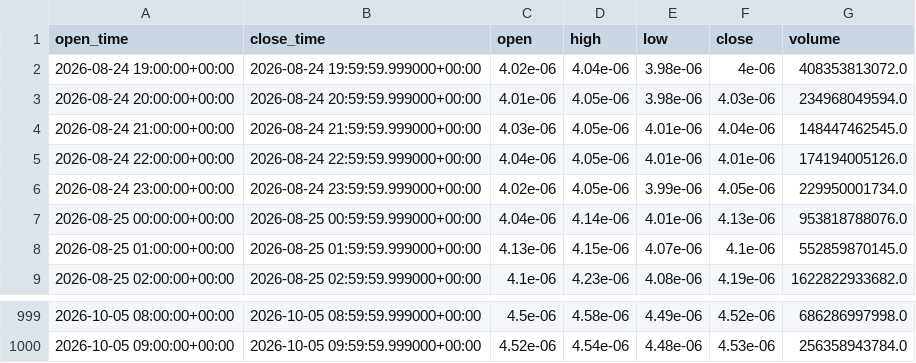
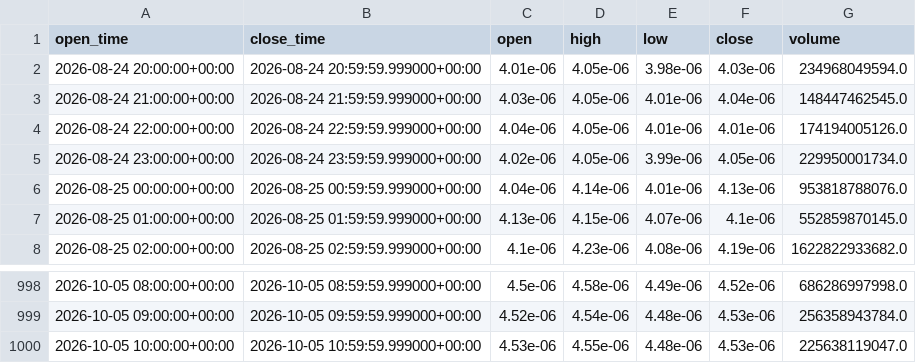
Before and after one commit to PawelKaminski12/TEST-LAB-V8, a CSV file: tactical_engine/PEPEUSDT_1H.csv, drawn as a sheet; only a part is shown, gaps mark what is left out.

```diff
--- a/tactical_engine/PEPEUSDT_1H.csv
+++ b/tactical_engine/PEPEUSDT_1H.csv
@@ -1,3 +1,2 @@
 open_time,close_time,open,high,low,close,volume
-2026-08-24 19:00:00+00:00,2026-08-24 19:59:59.999000+00:00,4.02e-06,4.04e-06,3.98e-06,4e-06,408353813072.0
 2026-08-24 20:00:00+00:00,2026-08-24 20:59:59.999000+00:00,4.01e-06,4.05e-06,3.98e-06,4.03e-06,234968049594.0
@@ -1000 +999,2 @@ open_time,close_time,open,high,low,close,volume
 2026-10-05 09:00:00+00:00,2026-10-05 09:59:59.999000+00:00,4.52e-06,4.54e-06,4.48e-06,4.53e-06,256358943784.0
+2026-10-05 10:00:00+00:00,2026-10-05 10:59:59.999000+00:00,4.53e-06,4.55e-06,4.48e-06,4.53e-06,225638119047.0
```
Also changed, not shown: tactical_engine/AVAXUSDT_1H.csv, tactical_engine/HBARUSDT_1H.csv, 15 other files.
